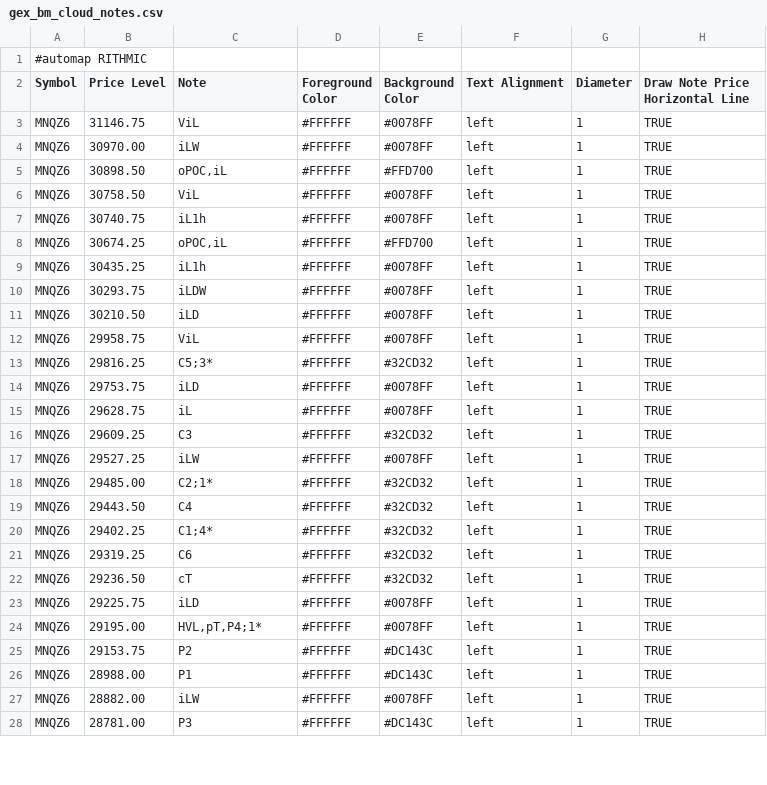
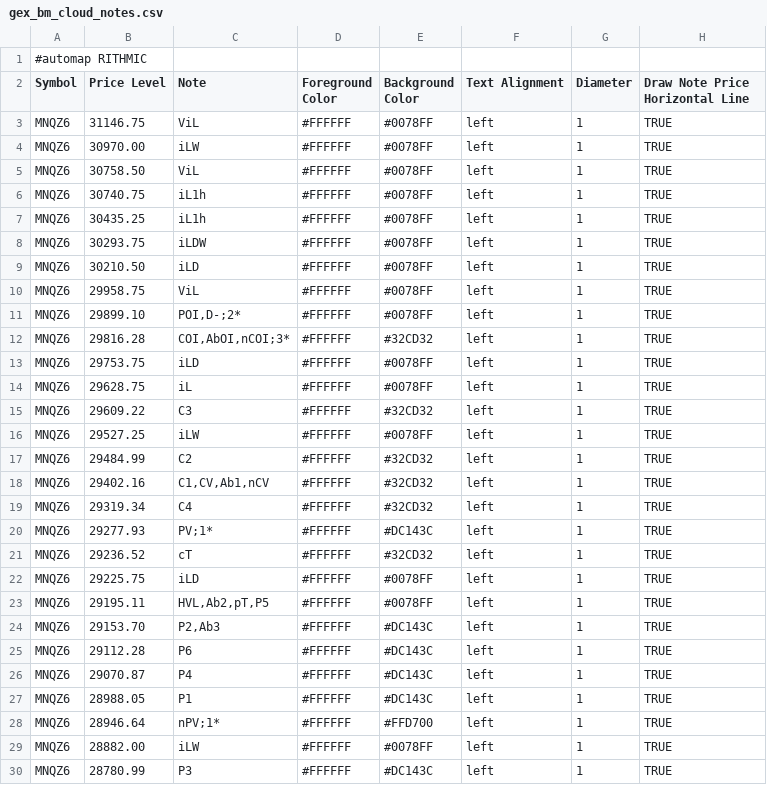
Before and after one commit to bookmapindicators/GEX-Level, a CSV file: gex_bm_cloud_notes.csv, drawn as a sheet; only a part is shown; the diff covers the shown part only.

Commit message:
v46 Auto+User: API-GEX 26.10. (POS-Regime, Spot 706.49) + blaue Linien vom letzten Tradingtag; YVPbot gemaess Y-Regel entfernt

```diff
--- a/gex_bm_cloud_notes.csv
+++ b/gex_bm_cloud_notes.csv
@@ -4,6 +4,4 @@ MNQZ6,31146.75,ViL,#FFFFFF,#0078FF,left,1,TRUE
 MNQZ6,30970.00,iLW,#FFFFFF,#0078FF,left,1,TRUE
-MNQZ6,30898.50,"oPOC,iL",#FFFFFF,#FFD700,left,1,TRUE
 MNQZ6,30758.50,ViL,#FFFFFF,#0078FF,left,1,TRUE
 MNQZ6,30740.75,iL1h,#FFFFFF,#0078FF,left,1,TRUE
-MNQZ6,30674.25,"oPOC,iL",#FFFFFF,#FFD700,left,1,TRUE
 MNQZ6,30435.25,iL1h,#FFFFFF,#0078FF,left,1,TRUE
@@ -12,17 +10,21 @@ MNQZ6,30210.50,iLD,#FFFFFF,#0078FF,left,1,TRUE
 MNQZ6,29958.75,ViL,#FFFFFF,#0078FF,left,1,TRUE
-MNQZ6,29816.25,C5;3*,#FFFFFF,#32CD32,left,1,TRUE
+MNQZ6,29899.10,"POI,D-;2*",#FFFFFF,#0078FF,left,1,TRUE
+MNQZ6,29816.28,"COI,AbOI,nCOI;3*",#FFFFFF,#32CD32,left,1,TRUE
 MNQZ6,29753.75,iLD,#FFFFFF,#0078FF,left,1,TRUE
 MNQZ6,29628.75,iL,#FFFFFF,#0078FF,left,1,TRUE
-MNQZ6,29609.25,C3,#FFFFFF,#32CD32,left,1,TRUE
+MNQZ6,29609.22,C3,#FFFFFF,#32CD32,left,1,TRUE
 MNQZ6,29527.25,iLW,#FFFFFF,#0078FF,left,1,TRUE
-MNQZ6,29485.00,C2;1*,#FFFFFF,#32CD32,left,1,TRUE
-MNQZ6,29443.50,C4,#FFFFFF,#32CD32,left,1,TRUE
-MNQZ6,29402.25,C1;4*,#FFFFFF,#32CD32,left,1,TRUE
-MNQZ6,29319.25,C6,#FFFFFF,#32CD32,left,1,TRUE
-MNQZ6,29236.50,cT,#FFFFFF,#32CD32,left,1,TRUE
+MNQZ6,29484.99,C2,#FFFFFF,#32CD32,left,1,TRUE
+MNQZ6,29402.16,"C1,CV,Ab1,nCV",#FFFFFF,#32CD32,left,1,TRUE
+MNQZ6,29319.34,C4,#FFFFFF,#32CD32,left,1,TRUE
+MNQZ6,29277.93,PV;1*,#FFFFFF,#DC143C,left,1,TRUE
+MNQZ6,29236.52,cT,#FFFFFF,#32CD32,left,1,TRUE
 MNQZ6,29225.75,iLD,#FFFFFF,#0078FF,left,1,TRUE
-MNQZ6,29195.00,"HVL,pT,P4;1*",#FFFFFF,#0078FF,left,1,TRUE
-MNQZ6,29153.75,P2,#FFFFFF,#DC143C,left,1,TRUE
-MNQZ6,28988.00,P1,#FFFFFF,#DC143C,left,1,TRUE
+MNQZ6,29195.11,"HVL,Ab2,pT,P5",#FFFFFF,#0078FF,left,1,TRUE
+MNQZ6,29153.70,"P2,Ab3",#FFFFFF,#DC143C,left,1,TRUE
+MNQZ6,29112.28,P6,#FFFFFF,#DC143C,left,1,TRUE
+MNQZ6,29070.87,P4,#FFFFFF,#DC143C,left,1,TRUE
+MNQZ6,28988.05,P1,#FFFFFF,#DC143C,left,1,TRUE
+MNQZ6,28946.64,nPV;1*,#FFFFFF,#FFD700,left,1,TRUE
 MNQZ6,28882.00,iLW,#FFFFFF,#0078FF,left,1,TRUE
-MNQZ6,28781.00,P3,#FFFFFF,#DC143C,left,1,TRUE
+MNQZ6,28780.99,P3,#FFFFFF,#DC143C,left,1,TRUE
```
Also changed, not shown: 1 added row and 2 edited cells elsewhere in this file.
